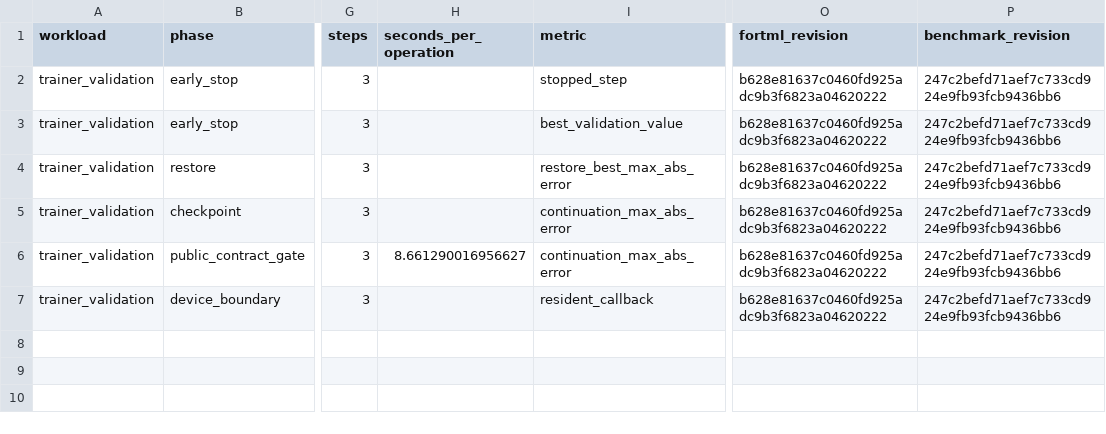
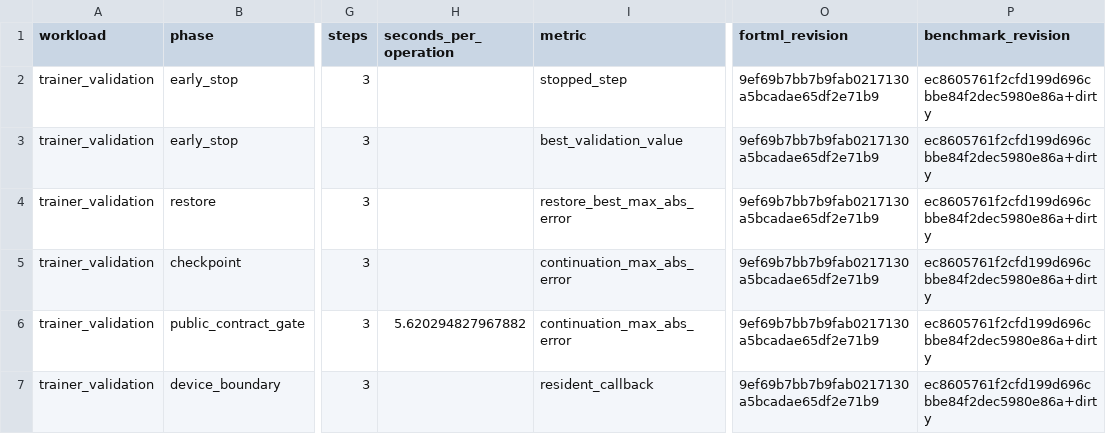
Before and after one commit to lazy-fortran/fortml-bench, a CSV file: results/trainer_validation.csv, drawn as a sheet; only a part is shown, gaps mark what is left out; the diff names each change by its address in the sheet, - before the commit and + after, or states it on an @@ line.

Commit message:
bench: repin closure slices after final docs

```diff
--- a/results/trainer_validation.csv
+++ b/results/trainer_validation.csv
-O2:O7 (fortml_revision): b628e81637c0460fd925adc9b3f6823a04620222
+O2:O7 (fortml_revision): 9ef69b7bb7b9fab0217130a5bcadae65df2e71b9
-P2:P7 (benchmark_revision): 247c2befd71aef7c733cd924e9fb93fcb9436bb6
+P2:P7 (benchmark_revision): ec8605761f2cfd199d696cbbe84f2dec5980e86a+dirty
-H6 (seconds_per_operation): 8.661290016956627
+H6 (seconds_per_operation): 5.620294827967882
```
Also changed, not shown: results/TREE_SHAP.csv, results/gp_categorical_likelihood.csv.
